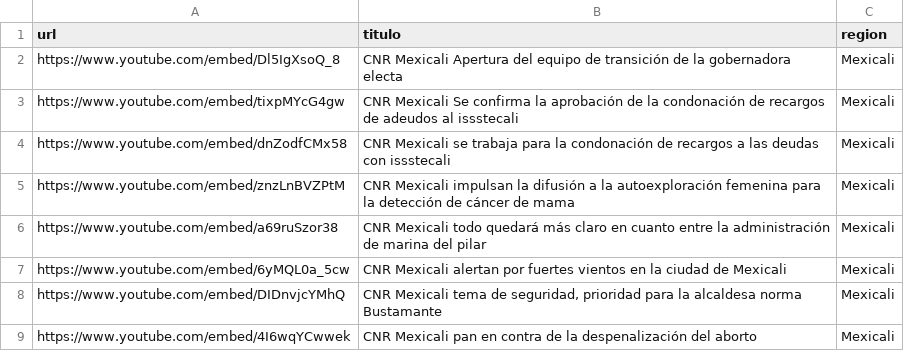
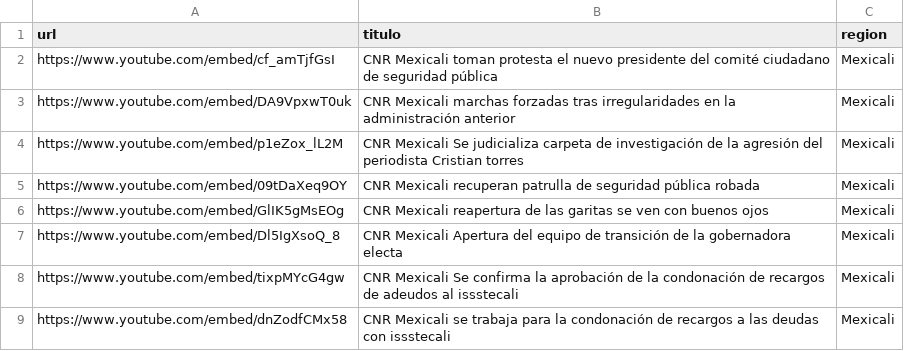
Before and after one commit to MauricioAlcala/cnr.tv, a CSV file: _data/mexicali.csv, drawn as a sheet; only a part is shown; the shorter side is filled out with more unchanged rows; the diff names each change by its address in the sheet, - before the commit and + after, or states it on an @@ line.

Commit message:
NOTAS  OCTUBRE 20

```diff
--- a/_data/mexicali.csv
+++ b/_data/mexicali.csv
+row 2: https://www.youtube.com/embed/cf_amTjfGsI | CNR Mexicali toman protesta el nuevo presidente del comité ciudadano de seguridad pública | Mexicali
+row 3: https://www.youtube.com/embed/DA9VpxwT0uk | CNR Mexicali marchas forzadas tras irregularidades en la administración anterior | Mexicali
+row 4: https://www.youtube.com/embed/p1eZox_lL2M | CNR Mexicali Se judicializa carpeta de investigación de la agresión del periodista Cristian torres | Mexicali
+row 5: https://www.youtube.com/embed/09tDaXeq9OY | CNR Mexicali recuperan patrulla de seguridad pública robada | Mexicali
+row 6: https://www.youtube.com/embed/GlIK5gMsEOg | CNR Mexicali reapertura de las garitas se ven con buenos ojos | Mexicali
```
